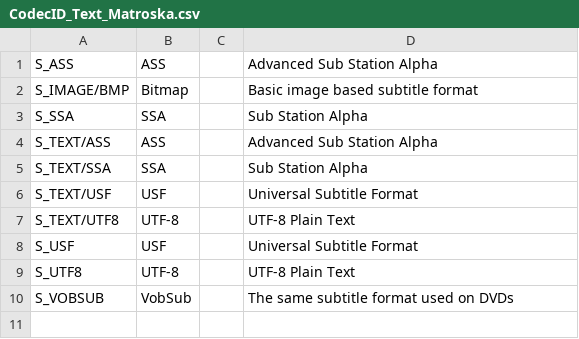
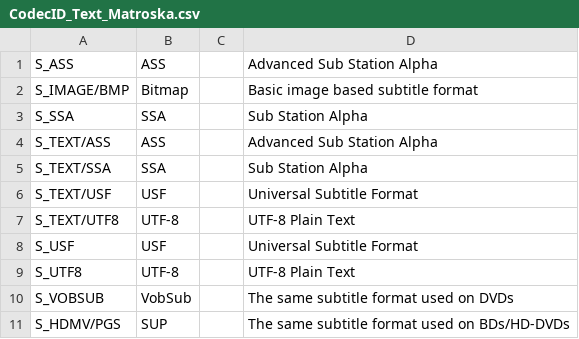
Before and after one commit to mediatest/mediatest, a CSV file: Source/Ressource/Text/DataBase/CodecID_Text_Matroska.csv, drawn as a sheet; the diff names each change by its address in the sheet, - before the commit and + after, or states it on an @@ line.

Commit message:
+ Matroska: S_HDMV support
git-svn-id: svn://svn.code.sf.net/p/mediainfo/code/MediaInfoLib/trunk@2324 45c5ae6f-87cc-4fd0-92ee-e4f023fd80da

```diff
--- a/Source/Ressource/Text/DataBase/CodecID_Text_Matroska.csv
+++ b/Source/Ressource/Text/DataBase/CodecID_Text_Matroska.csv
+row 11: S_HDMV/PGS | SUP |  | The same subtitle format used on BDs/HD-DVDs
```
Also changed, not shown: 1 other file.
